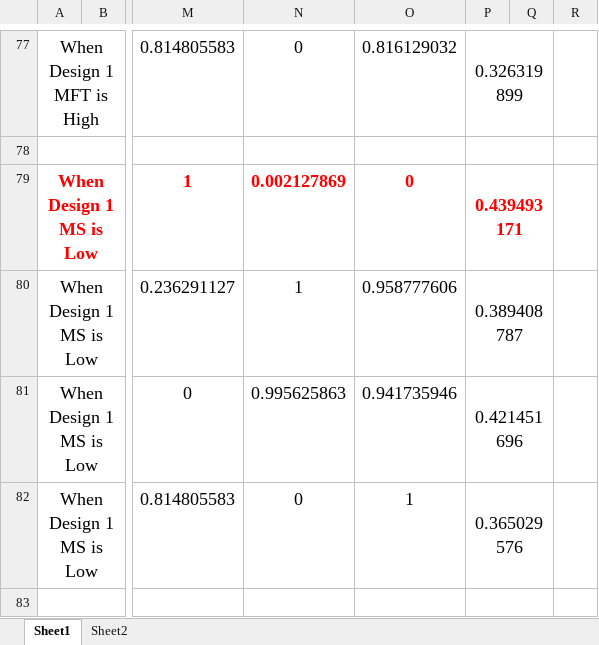
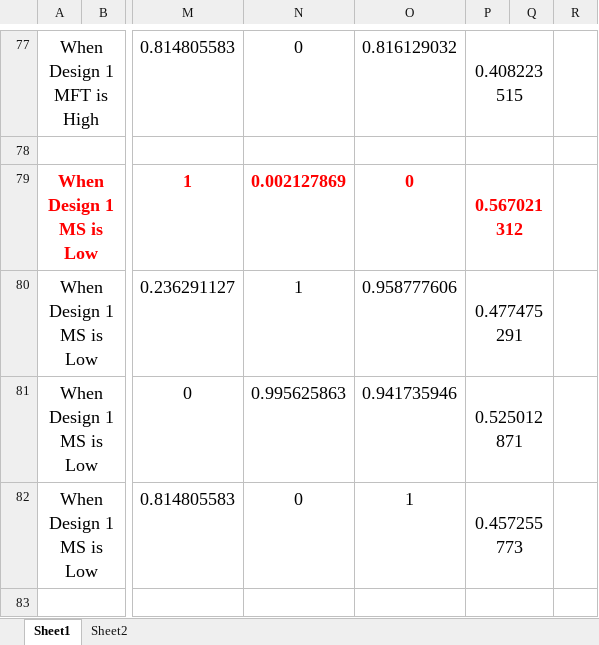
Before and after one commit to Eashwar-S/Delivery_Drone_Analysis, an Excel workbook: Sensitivity Analysis.xlsx, sheet Sheet1, drawn as a sheet; only a part is shown, gaps mark what is left out; values as stored, in another font and other column widths than the file's, no borders; charts and pictures not drawn; the diff covers the shown part only; the diff names each change by its address in the sheet, - before the commit and + after, or states it on an @@ line.

```diff
--- a/Sensitivity Analysis.xlsx (sheet Sheet1)
+++ b/Sensitivity Analysis.xlsx (sheet Sheet1)
-P77: 0.326319899
+P77: 0.408223515
-P79: 0.439493171
+P79: 0.567021312
-P80: 0.389408787
+P80: 0.477475291
-P81: 0.421451696
+P81: 0.525012871
-P82: 0.365029576
+P82: 0.457255773
```
Also changed, not shown: 7 added rows, 7 removed rows, 49 edited cells, cell formats and merged cells elsewhere in this sheet, formulas that keep their value, charts or pictures, 1 other file.
